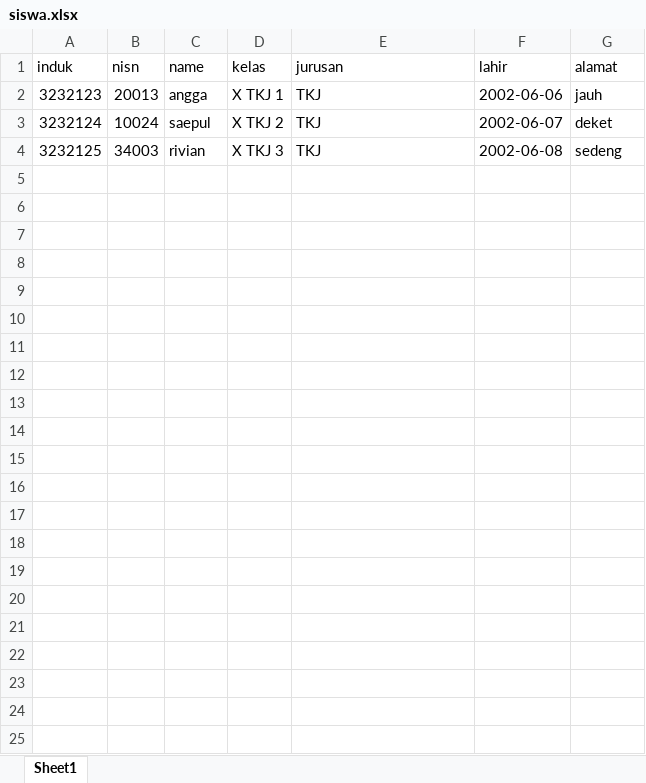
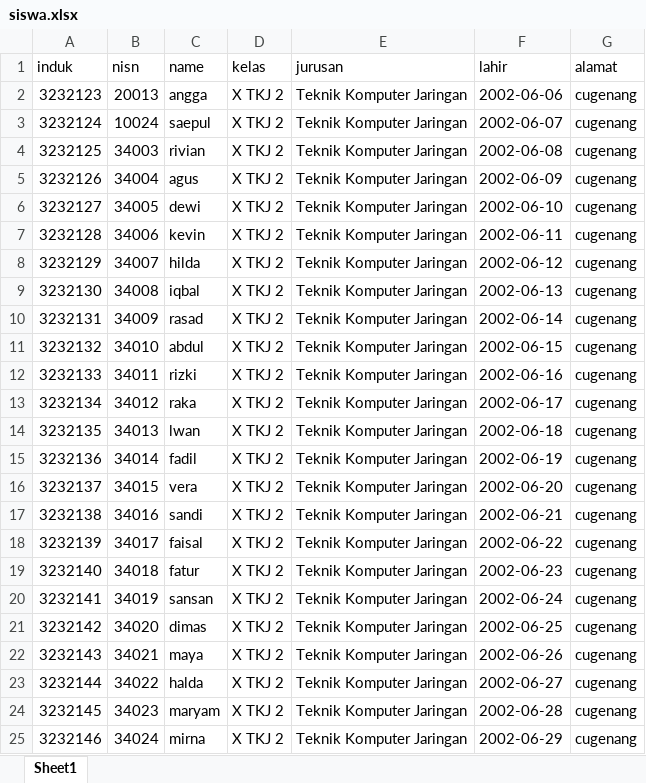
Before and after one commit to lintangbagassatrio/AbsensiPasundan, an Excel workbook: public/SiswaData/siswa.xlsx, sheet Sheet1, drawn as a sheet; values as stored, in another font and other column widths than the file's, no borders; the diff names each change by its address in the sheet, - before the commit and + after, or states it on an @@ line.

Commit message:
Test

```diff
--- a/public/SiswaData/siswa.xlsx (sheet Sheet1)
+++ b/public/SiswaData/siswa.xlsx (sheet Sheet1)
-D2 (kelas): X TKJ 1
+D2 (kelas): X TKJ 2
-E2:E4 (jurusan): TKJ
+E2:E4 (jurusan): Teknik Komputer Jaringan
-G2 (alamat): jauh
+G2 (alamat): cugenang
-G3 (alamat): deket
+G3 (alamat): cugenang
-D4 (kelas): X TKJ 3
+D4 (kelas): X TKJ 2
-G4 (alamat): sedeng
+G4 (alamat): cugenang
+row 5: 3232126 | 34004 | agus | X TKJ 2 | Teknik Komputer Jaringan | 2002-06-09 | cugenang
+row 6: 3232127 | 34005 | dewi | X TKJ 2 | Teknik Komputer Jaringan | 2002-06-10 | cugenang
+row 7: 3232128 | 34006 | kevin | X TKJ 2 | Teknik Komputer Jaringan | 2002-06-11 | cugenang
+row 8: 3232129 | 34007 | hilda | X TKJ 2 | Teknik Komputer Jaringan | 2002-06-12 | cugenang
+row 9: 3232130 | 34008 | iqbal | X TKJ 2 | Teknik Komputer Jaringan | 2002-06-13 | cugenang
+row 10: 3232131 | 34009 | rasad | X TKJ 2 | Teknik Komputer Jaringan | 2002-06-14 | cugenang
+row 11: 3232132 | 34010 | abdul | X TKJ 2 | Teknik Komputer Jaringan | 2002-06-15 | cugenang
+row 12: 3232133 | 34011 | rizki | X TKJ 2 | Teknik Komputer Jaringan | 2002-06-16 | cugenang
+row 13: 3232134 | 34012 | raka | X TKJ 2 | Teknik Komputer Jaringan | 2002-06-17 | cugenang
+row 14: 3232135 | 34013 | lwan | X TKJ 2 | Teknik Komputer Jaringan | 2002-06-18 | cugenang
+row 15: 3232136 | 34014 | fadil | X TKJ 2 | Teknik Komputer Jaringan | 2002-06-19 | cugenang
+row 16: 3232137 | 34015 | vera | X TKJ 2 | Teknik Komputer Jaringan | 2002-06-20 | cugenang
+row 17: 3232138 | 34016 | sandi | X TKJ 2 | Teknik Komputer Jaringan | 2002-06-21 | cugenang
+row 18: 3232139 | 34017 | faisal | X TKJ 2 | Teknik Komputer Jaringan | 2002-06-22 | cugenang
+row 19: 3232140 | 34018 | fatur | X TKJ 2 | Teknik Komputer Jaringan | 2002-06-23 | cugenang
+row 20: 3232141 | 34019 | sansan | X TKJ 2 | Teknik Komputer Jaringan | 2002-06-24 | cugenang
+row 21: 3232142 | 34020 | dimas | X TKJ 2 | Teknik Komputer Jaringan | 2002-06-25 | cugenang
+row 22: 3232143 | 34021 | maya | X TKJ 2 | Teknik Komputer Jaringan | 2002-06-26 | cugenang
+row 23: 3232144 | 34022 | halda | X TKJ 2 | Teknik Komputer Jaringan | 2002-06-27 | cugenang
+row 24: 3232145 | 34023 | maryam | X TKJ 2 | Teknik Komputer Jaringan | 2002-06-28 | cugenang
+row 25: 3232146 | 34024 | mirna | X TKJ 2 | Teknik Komputer Jaringan | 2002-06-29 | cugenang
```
